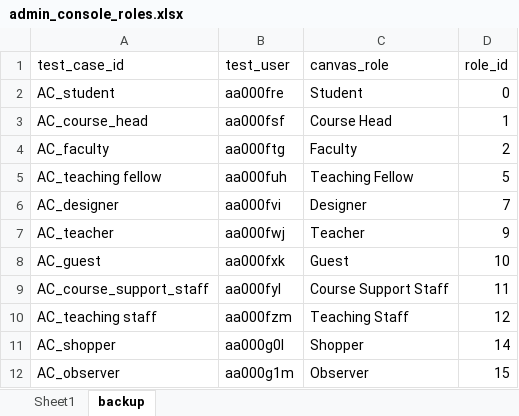
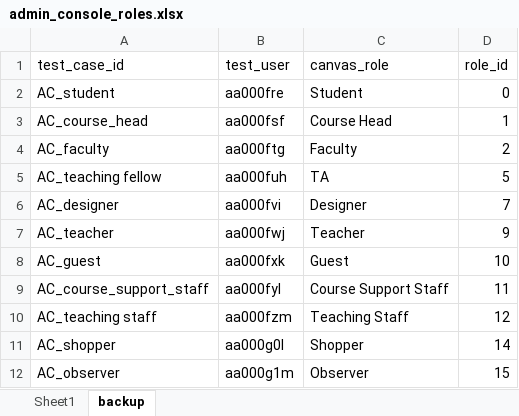
Before and after one commit to Harvard-University-iCommons/canvas_account_admin_tools, an Excel workbook: selenium_tests/course_info/test_data/admin_console_roles.xlsx, sheet backup, drawn as a sheet; values as stored, in another font and other column widths than the file's, no borders; the diff names each change by its address in the sheet, - before the commit and + after, or states it on an @@ line.

Commit message:
- Added @ddt to course_info_remove_people_tests - updated admin_console_roles for Teaching Fellow to TA

```diff
--- a/selenium_tests/course_info/test_data/admin_console_roles.xlsx (sheet backup)
+++ b/selenium_tests/course_info/test_data/admin_console_roles.xlsx (sheet backup)
-C5 (canvas_role): Teaching Fellow
+C5 (canvas_role): TA
```
Also changed, not shown: sheet Sheet1, 1 other file.
